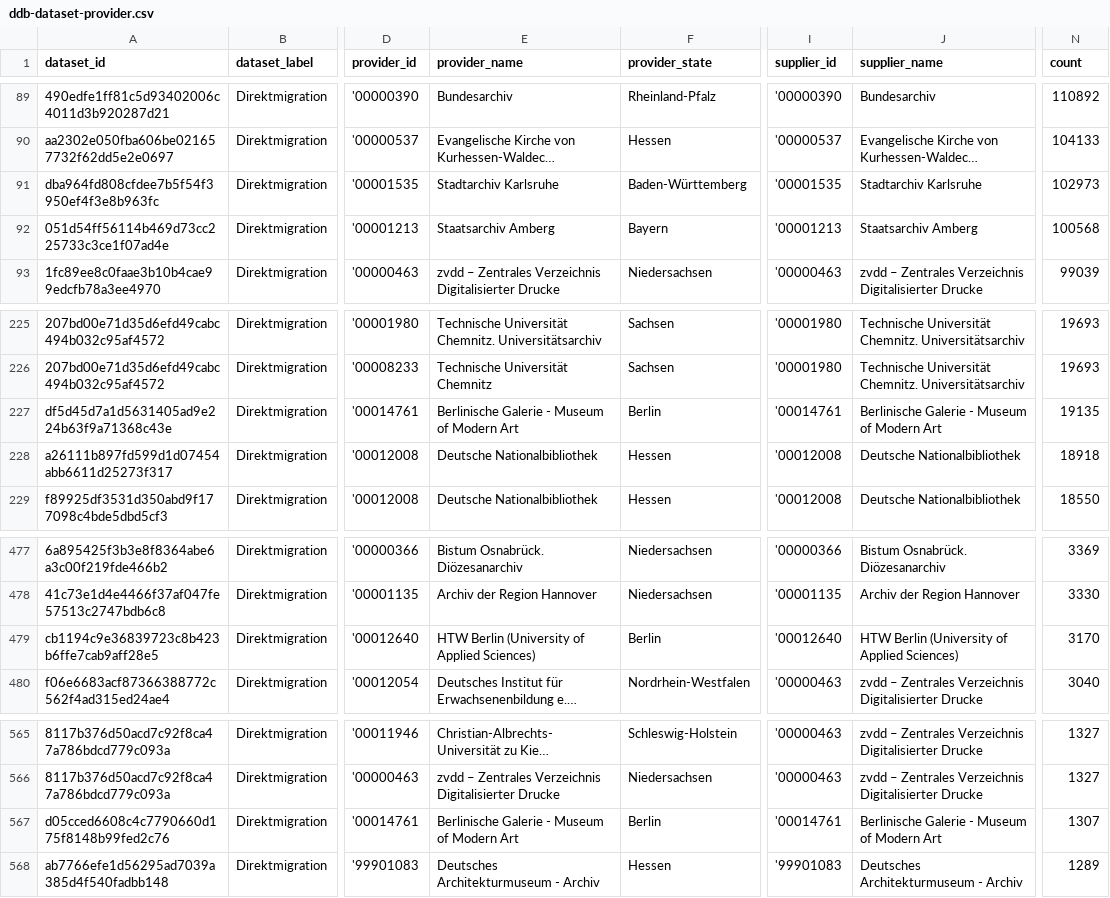
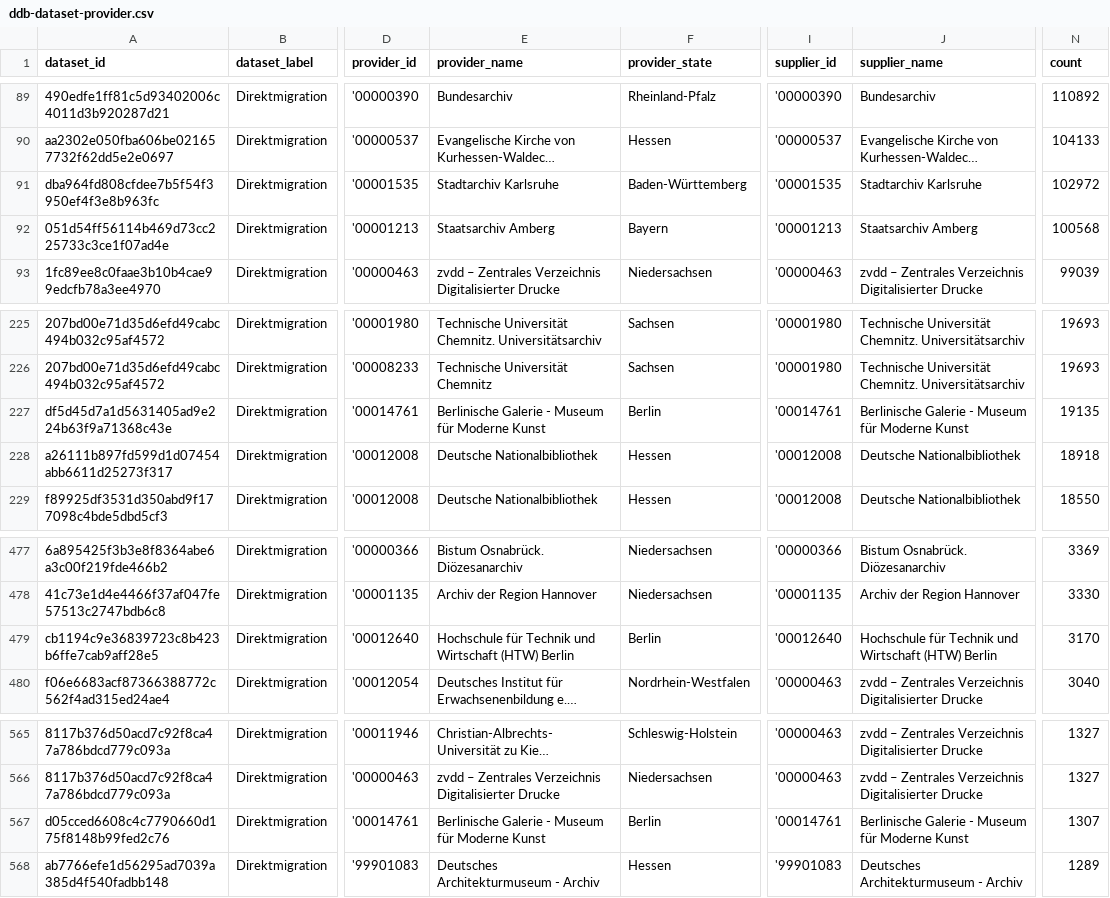
Before and after one commit to Deutsche-Digitale-Bibliothek/ddblabs-ddbtools-statistic, a CSV file: ddb-dataset-provider.csv, drawn as a sheet; only a part is shown, gaps mark what is left out; long unchanged cells end in …; the diff names each change by its address in the sheet, - before the commit and + after, or states it on an @@ line.

Commit message:
Aktualisierung von ddb-dataset-provider.csv am 2019-01-11T09:31:20+0100.

```diff
--- a/ddb-dataset-provider.csv
+++ b/ddb-dataset-provider.csv
-N91 (count): 102973
+N91 (count): 102972
-E227 (provider_name): Berlinische Galerie - Museum of Modern Art
+E227 (provider_name): Berlinische Galerie - Museum für Moderne Kunst
-J227 (supplier_name): Berlinische Galerie - Museum of Modern Art
+J227 (supplier_name): Berlinische Galerie - Museum für Moderne Kunst
-E479 (provider_name): HTW Berlin (University of Applied Sciences)
+E479 (provider_name): Hochschule für Technik und Wirtschaft (HTW) Berlin
-J479 (supplier_name): HTW Berlin (University of Applied Sciences)
+J479 (supplier_name): Hochschule für Technik und Wirtschaft (HTW) Berlin
-E567 (provider_name): Berlinische Galerie - Museum of Modern Art
+E567 (provider_name): Berlinische Galerie - Museum für Moderne Kunst
-J567 (supplier_name): Berlinische Galerie - Museum of Modern Art
+J567 (supplier_name): Berlinische Galerie - Museum für Moderne Kunst
```
